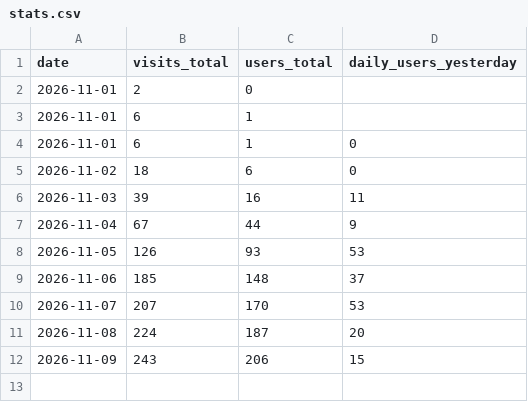
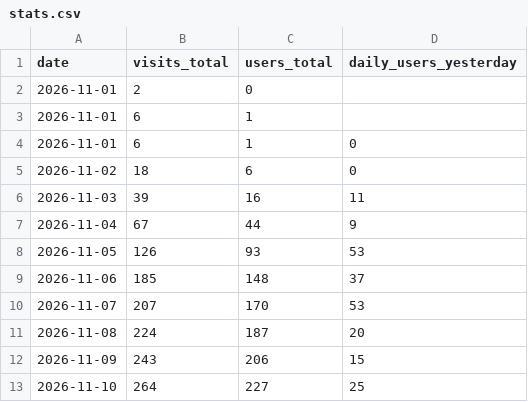
Before and after one commit to tupe12334/ringon, a CSV file: stats.csv, drawn as a sheet.

```diff
--- a/stats.csv
+++ b/stats.csv
@@ -12 +12,2 @@ date,visits_total,users_total,daily_users_yesterday
 2026-11-09,243,206,15
+2026-11-10,264,227,25
```
